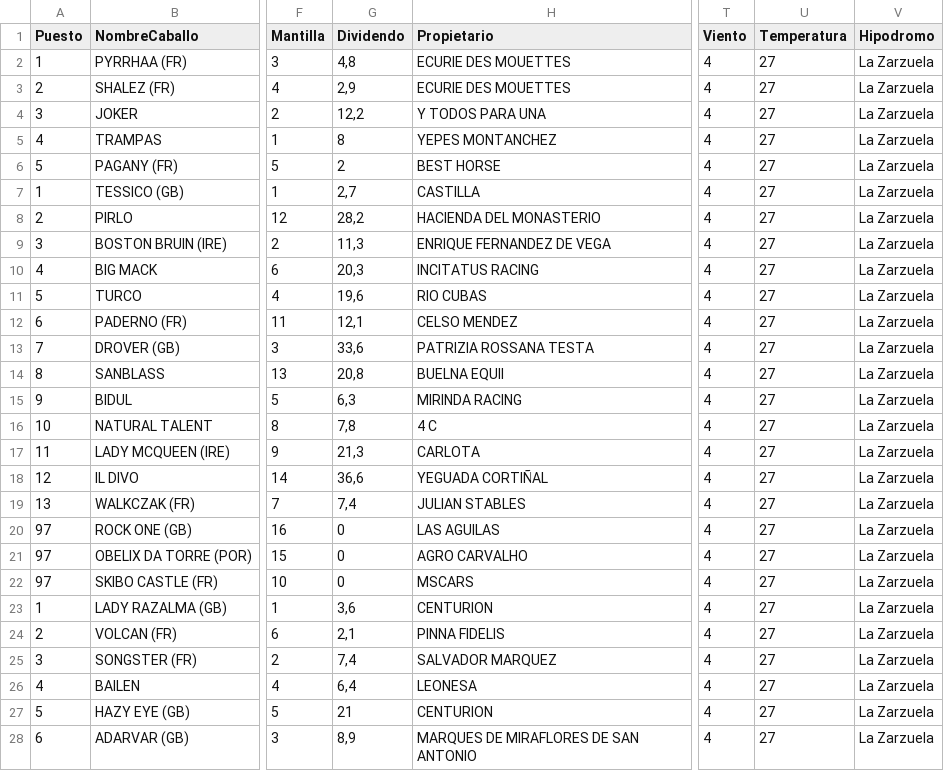
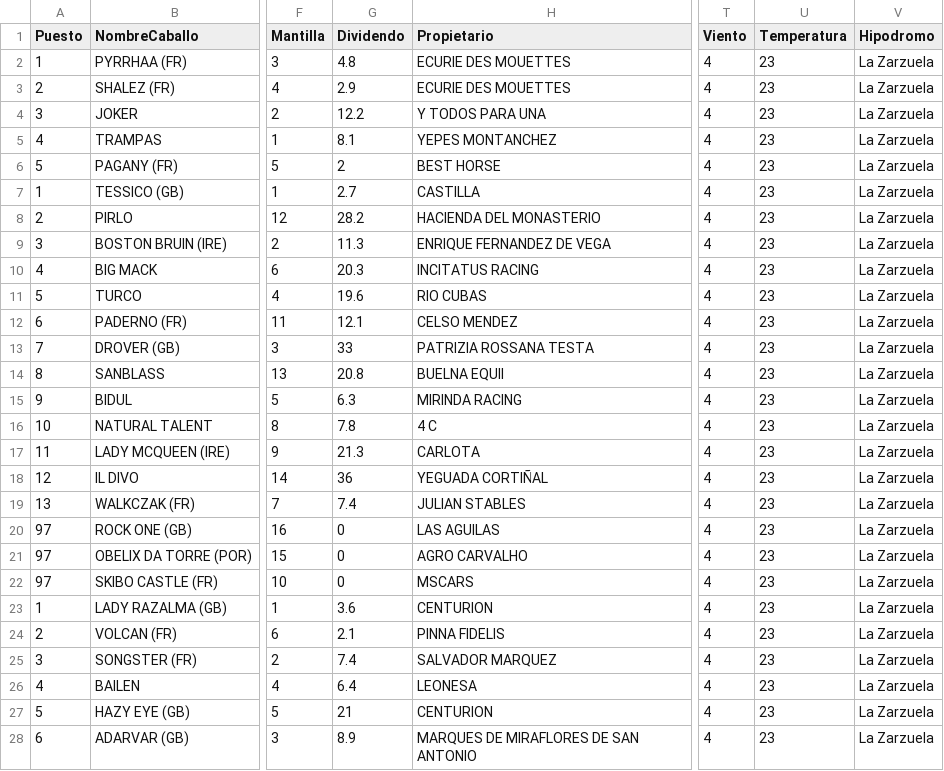
Before and after one commit to SergioNietoP/ML-Try-Catch, a CSV file: Learning Datasheets/Turf Prediction/Data Turf Races Test - 21 - 1405.csv, drawn as a sheet; only a part is shown, gaps mark what is left out; the diff covers the shown part only; the diff names each change by its address in the sheet, - before the commit and + after, or states it on an @@ line.

```diff
--- a/Learning Datasheets/Turf Prediction/Data Turf Races Test - 21 - 1405.csv
+++ b/Learning Datasheets/Turf Prediction/Data Turf Races Test - 21 - 1405.csv
-G2 (Dividendo): 4,8
+G2 (Dividendo): 4.8
-U2:U28 (Temperatura): 27
+U2:U28 (Temperatura): 23
-G3 (Dividendo): 2,9
+G3 (Dividendo): 2.9
-G4 (Dividendo): 12,2
+G4 (Dividendo): 12.2
-G5 (Dividendo): 8
+G5 (Dividendo): 8.1
-G7 (Dividendo): 2,7
+G7 (Dividendo): 2.7
-G8 (Dividendo): 28,2
+G8 (Dividendo): 28.2
-G9 (Dividendo): 11,3
+G9 (Dividendo): 11.3
-G10 (Dividendo): 20,3
+G10 (Dividendo): 20.3
-G11 (Dividendo): 19,6
+G11 (Dividendo): 19.6
-G12 (Dividendo): 12,1
+G12 (Dividendo): 12.1
-G13 (Dividendo): 33,6
+G13 (Dividendo): 33
-G14 (Dividendo): 20,8
+G14 (Dividendo): 20.8
-G15 (Dividendo): 6,3
+G15 (Dividendo): 6.3
-G16 (Dividendo): 7,8
+G16 (Dividendo): 7.8
-G17 (Dividendo): 21,3
+G17 (Dividendo): 21.3
-G18 (Dividendo): 36,6
+G18 (Dividendo): 36
-G19 (Dividendo): 7,4
+G19 (Dividendo): 7.4
-G23 (Dividendo): 3,6
+G23 (Dividendo): 3.6
-G24 (Dividendo): 2,1
+G24 (Dividendo): 2.1
-G25 (Dividendo): 7,4
+G25 (Dividendo): 7.4
-G26 (Dividendo): 6,4
+G26 (Dividendo): 6.4
-G28 (Dividendo): 8,9
+G28 (Dividendo): 8.9
```
Also changed, not shown: 67 edited cells elsewhere in this file, 1 other file.
